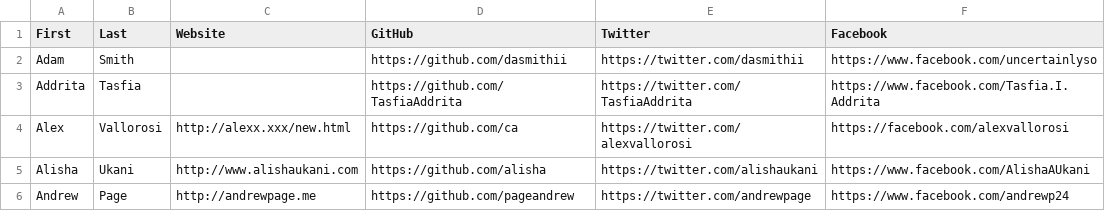
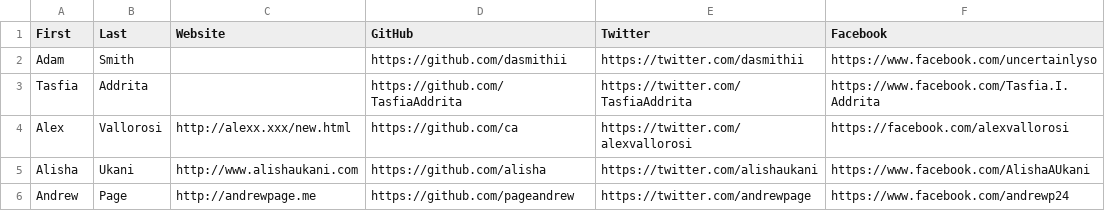
Before and after one commit to hshackers/docs, a CSV file: members.csv, drawn as a sheet; only a part is shown.

Commit message:
Update members.csv

```diff
--- a/members.csv
+++ b/members.csv
@@ -2,3 +2,3 @@ First,Last,Website,GitHub,Twitter,Facebook
 Adam,Smith,,https://github.com/dasmithii,https://twitter.com/dasmithii,https://www.facebook.com/uncertainlyso
-Addrita,Tasfia,,https://github.com/TasfiaAddrita,https://twitter.com/TasfiaAddrita,https://www.facebook.com/Tasfia.I.Addrita
+Tasfia,Addrita,,https://github.com/TasfiaAddrita,https://twitter.com/TasfiaAddrita,https://www.facebook.com/Tasfia.I.Addrita
 Alex,Vallorosi,http://alexx.xxx/new.html,https://github.com/ca,https://twitter.com/alexvallorosi,https://facebook.com/alexvallorosi
```
